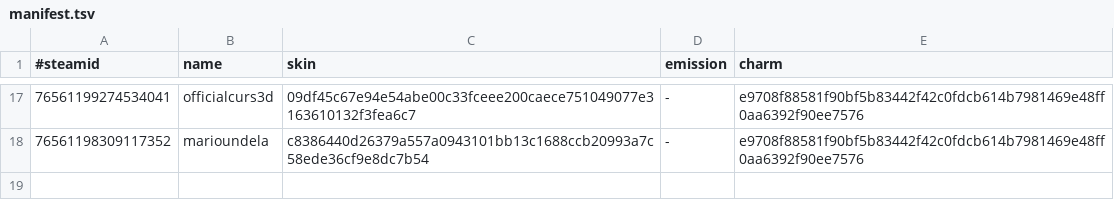
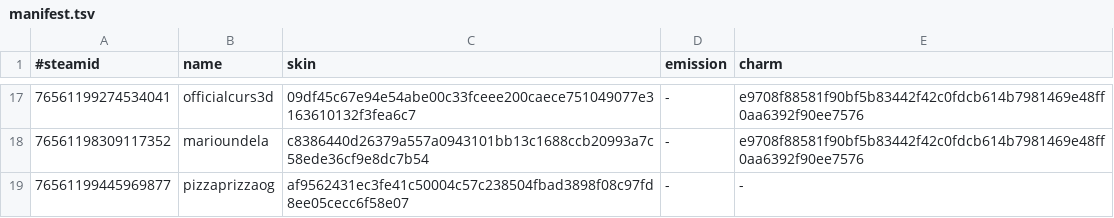
Before and after one commit to d1ll3x3/charm-skins-data, a TSV file: api/manifest.tsv, drawn as a sheet; only a part is shown, gaps mark what is left out.

Commit message:
Update manifest

```diff
--- a/api/manifest.tsv
+++ b/api/manifest.tsv
@@ -18 +18,2 @@
 76561198309117352	marioundela	c8386440d26379a557a0943101bb13c1688ccb20993a7c58ede36cf9e8dc7b54	-	e9708f88581f90bf5b83442f42c0fdcb614b7981469e48ff0aa6392f90ee7576
+76561199445969877	pizzaprizzaog	af9562431ec3fe41c50004c57c238504fbad3898f08c97fd8ee05cecc6f58e07	-	-
```
